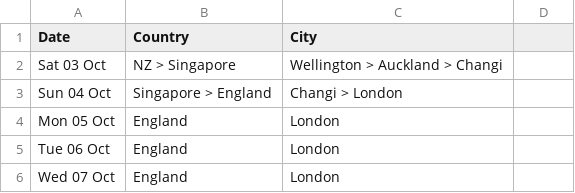
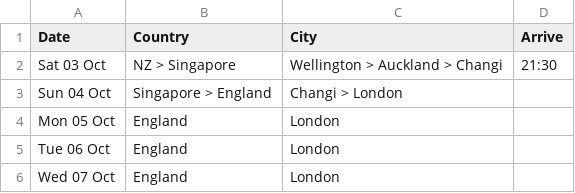
Before and after one commit to callumdigital/website-closed, a CSV file: trip-tracker/src/data/itinerary.csv, drawn as a sheet; only a part is shown.

```diff
--- a/trip-tracker/src/data/itinerary.csv
+++ b/trip-tracker/src/data/itinerary.csv
@@ -1,3 +1,3 @@
-Date,Country,City
-Sat 03 Oct,NZ > Singapore,Wellington > Auckland > Changi
+Date,Country,City,Arrive
+Sat 03 Oct,NZ > Singapore,Wellington > Auckland > Changi,21:30
 Sun 04 Oct,Singapore > England,Changi > London
```
Also changed, not shown: 5 other files.
